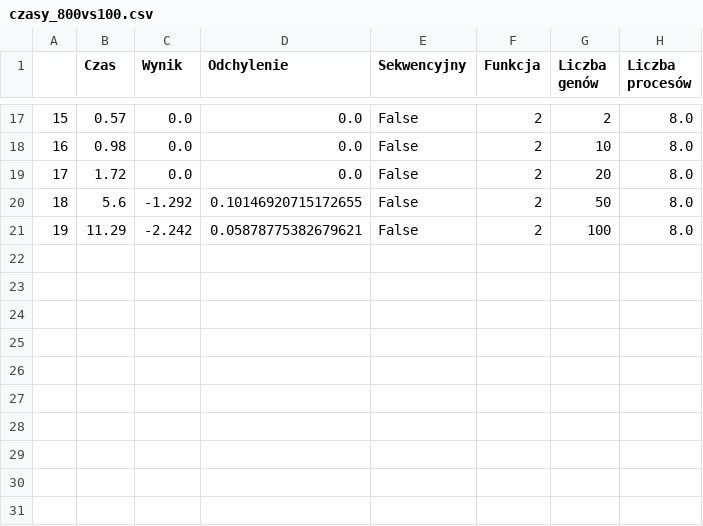
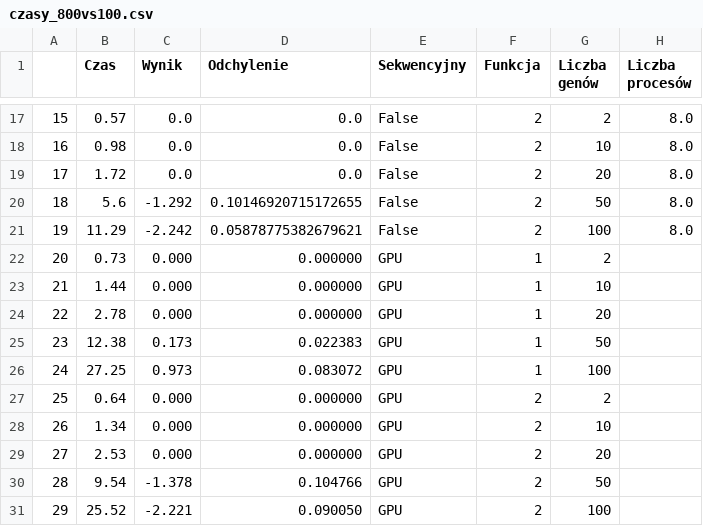
Before and after one commit to matszewczyk/porr_course-project, a CSV file: czasy_800vs100.csv, drawn as a sheet; only a part is shown, gaps mark what is left out; the diff names each change by its address in the sheet, - before the commit and + after, or states it on an @@ line.

Commit message:
Update czasy_800vs100.csv

```diff
--- a/czasy_800vs100.csv
+++ b/czasy_800vs100.csv
+row 22: 20 | 0.73 | 0.000 | 0.000000 | GPU | 1 | 2
+row 23: 21 | 1.44 | 0.000 | 0.000000 | GPU | 1 | 10
+row 24: 22 | 2.78 | 0.000 | 0.000000 | GPU | 1 | 20
+row 25: 23 | 12.38 | 0.173 | 0.022383 | GPU | 1 | 50
+row 26: 24 | 27.25 | 0.973 | 0.083072 | GPU | 1 | 100
+row 27: 25 | 0.64 | 0.000 | 0.000000 | GPU | 2 | 2
+row 28: 26 | 1.34 | 0.000 | 0.000000 | GPU | 2 | 10
+row 29: 27 | 2.53 | 0.000 | 0.000000 | GPU | 2 | 20
+row 30: 28 | 9.54 | -1.378 | 0.104766 | GPU | 2 | 50
+row 31: 29 | 25.52 | -2.221 | 0.090050 | GPU | 2 | 100
```
